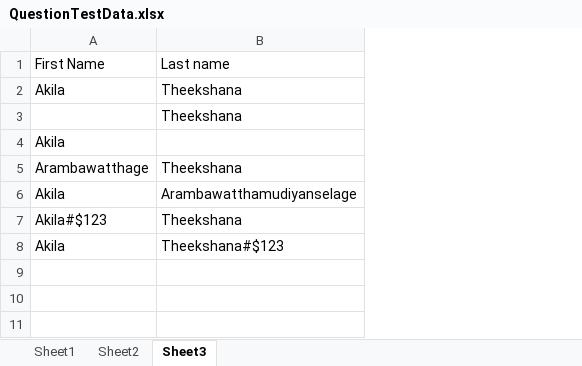
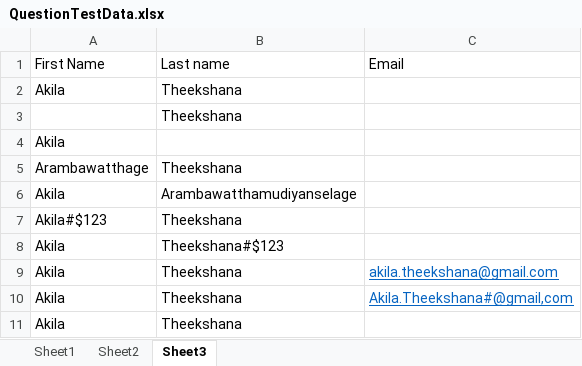
Before and after one commit to aatheekshana/SAQ_Assignment, an Excel workbook: ExternalData/QuestionTestData.xlsx, sheet Sheet3, drawn as a sheet; values as stored, in another font and other column widths than the file's, no borders; the diff names each change by its address in the sheet, - before the commit and + after, or states it on an @@ line.

Commit message:
Email validation

```diff
--- a/ExternalData/QuestionTestData.xlsx (sheet Sheet3)
+++ b/ExternalData/QuestionTestData.xlsx (sheet Sheet3)
+column C, row 1: Email
+row 9: Akila | Theekshana | akila.theekshana@gmail.com
+row 10: Akila | Theekshana | Akila.Theekshana#@gmail,com
+row 11: Akila | Theekshana
```
Also changed, not shown: 17 other files.
